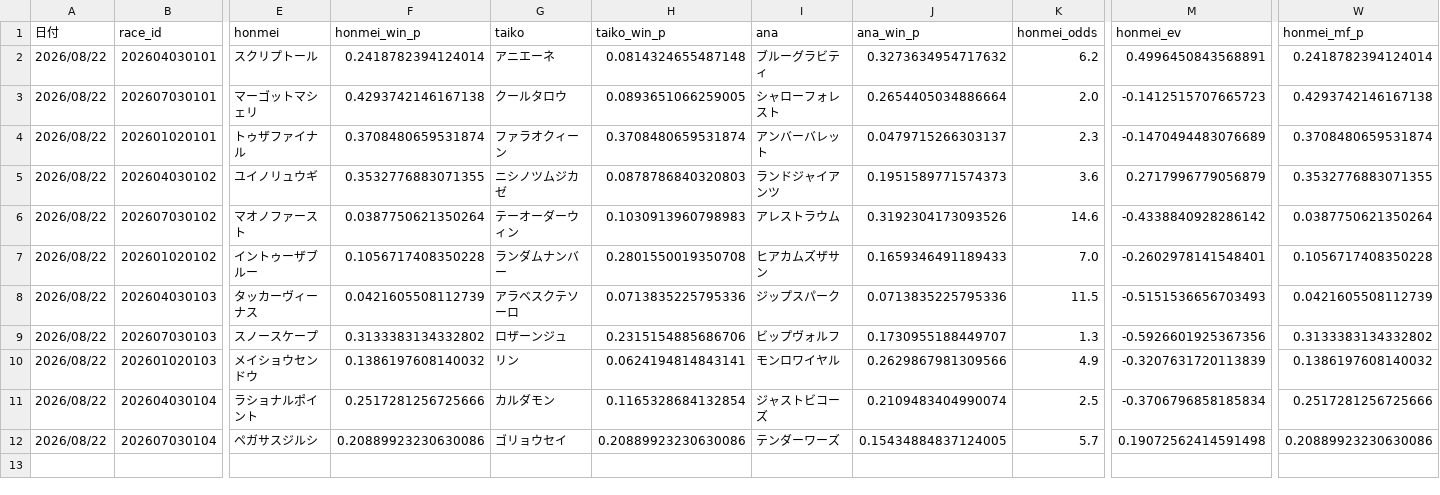
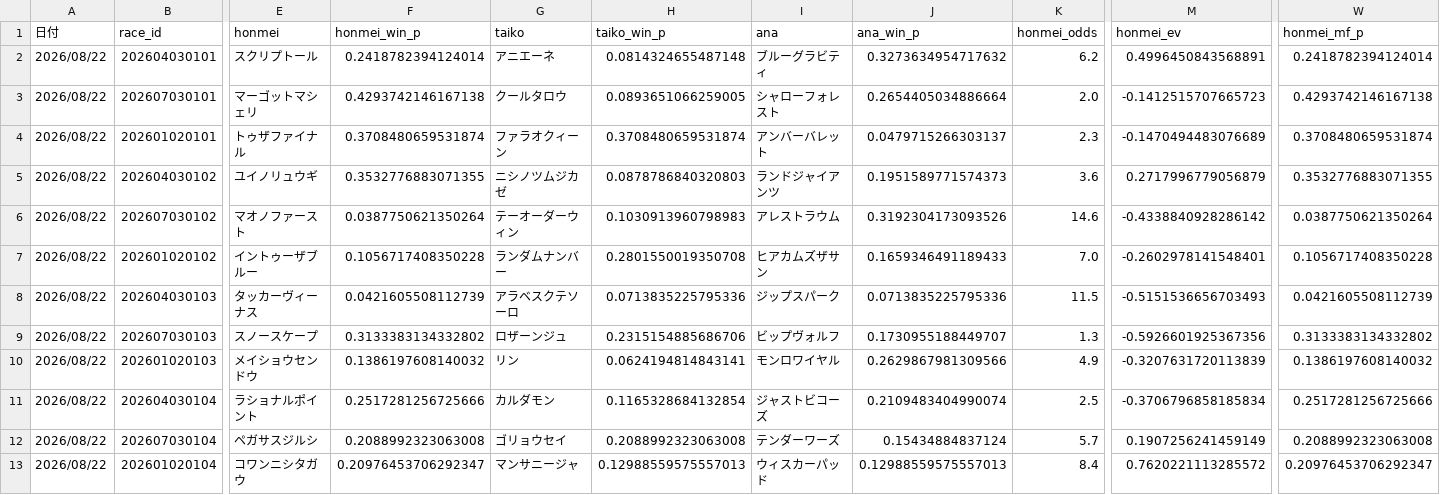
Before and after one commit to fu-ga306/keiba-ai, a CSV file: prediction_record_v2.csv, drawn as a sheet; only a part is shown, gaps mark what is left out; rows hold the shown columns only; the diff names each change by its address in the sheet, - before the commit and + after, or states it on an @@ line.

```diff
--- a/prediction_record_v2.csv
+++ b/prediction_record_v2.csv
-F12 (honmei_win_p): 0.20889923230630086
+F12 (honmei_win_p): 0.2088992323063008
-H12 (taiko_win_p): 0.20889923230630086
+H12 (taiko_win_p): 0.2088992323063008
-J12 (ana_win_p): 0.15434884837124005
+J12 (ana_win_p): 0.15434884837124
-M12 (honmei_ev): 0.19072562414591498
+M12 (honmei_ev): 0.1907256241459149
-W12 (honmei_mf_p): 0.20889923230630086
+W12 (honmei_mf_p): 0.2088992323063008
+row 13: 2026/08/22 | 202601020104 | コワンニシタガウ | 0.20976453706292347 | マンサニージャ | 0.12988559575557013 | ウィスカーパッド | 0.12988559575557013 | 8.4 | 0.7620221113285572 | 0.20976453706292347
```
Also changed, not shown: odds_history.csv, today_predictions.csv.
